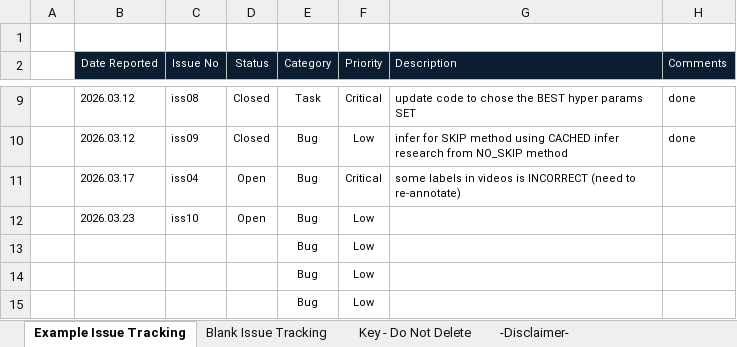
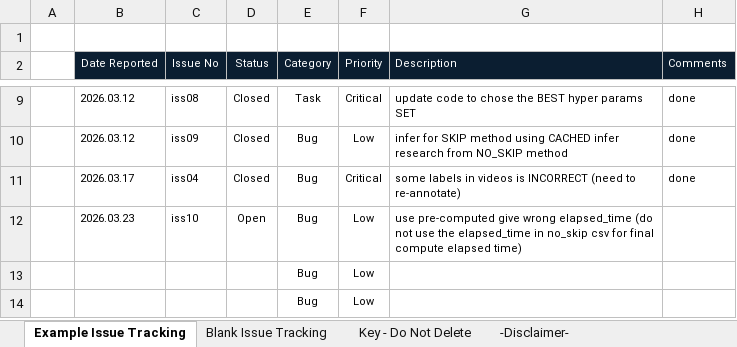
Before and after one commit to hahv/paper2_main, an Excel workbook: _TODO.xlsx, sheet Example Issue Tracking, drawn as a sheet; only a part is shown, gaps mark what is left out; values as stored, in another font and other column widths than the file's, no borders; conditional formats not drawn; the diff names each change by its address in the sheet, - before the commit and + after, or states it on an @@ line.

```diff
--- a/_TODO.xlsx (sheet Example Issue Tracking)
+++ b/_TODO.xlsx (sheet Example Issue Tracking)
-D11 (Status): Open
+D11 (Status): Closed
-H11 (Comments): (empty)
+H11 (Comments): done
-G12 (Description): (empty)
+G12 (Description): use pre-computed give wrong elapsed_time (do not use the elapsed_time in no_skip csv for final compute elapsed time)
-row 13:  |  |  |  | Bug | Low
```
Also changed, not shown: 2 other files.
